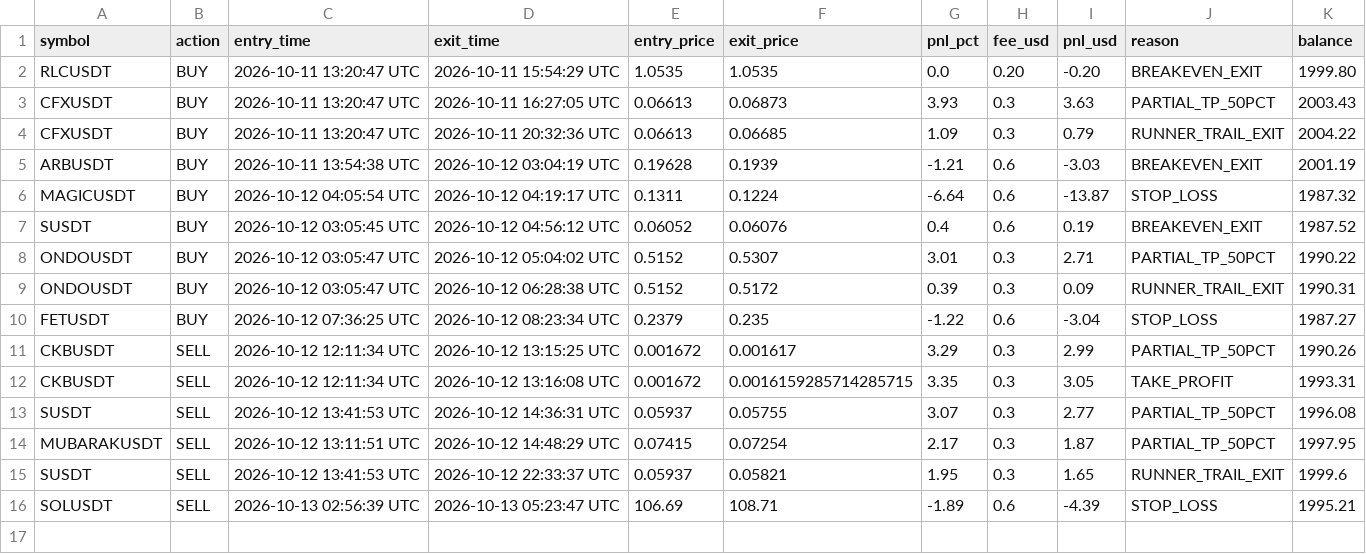
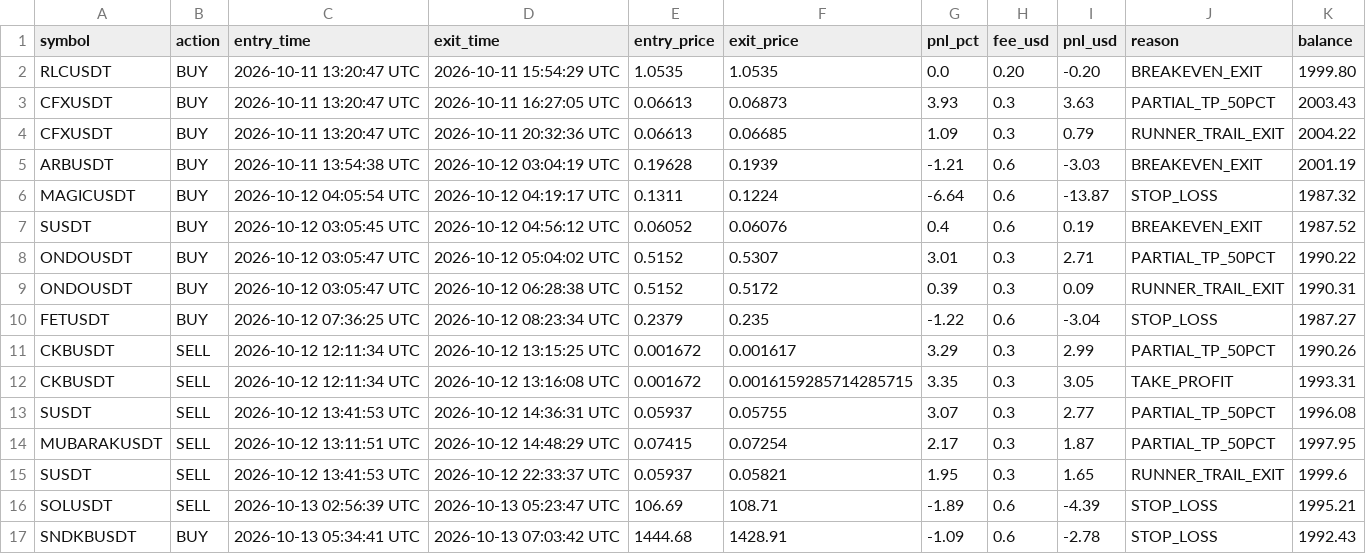
Before and after one commit to thokfoot/crypto-orderblock-bot, a CSV file: data/crypto_paper_trades.csv, drawn as a sheet.

```diff
--- a/data/crypto_paper_trades.csv
+++ b/data/crypto_paper_trades.csv
@@ -16 +16,2 @@ SUSDT,SELL,2026-10-12 13:41:53 UTC,2026-10-12 22:33:37 UTC,0.05937,0.05821,1.95,
 SOLUSDT,SELL,2026-10-13 02:56:39 UTC,2026-10-13 05:23:47 UTC,106.69,108.71,-1.89,0.6,-4.39,STOP_LOSS,1995.21
+SNDKBUSDT,BUY,2026-10-13 05:34:41 UTC,2026-10-13 07:03:42 UTC,1444.68,1428.91,-1.09,0.6,-2.78,STOP_LOSS,1992.43
```
Also changed, not shown: 2 other files.
